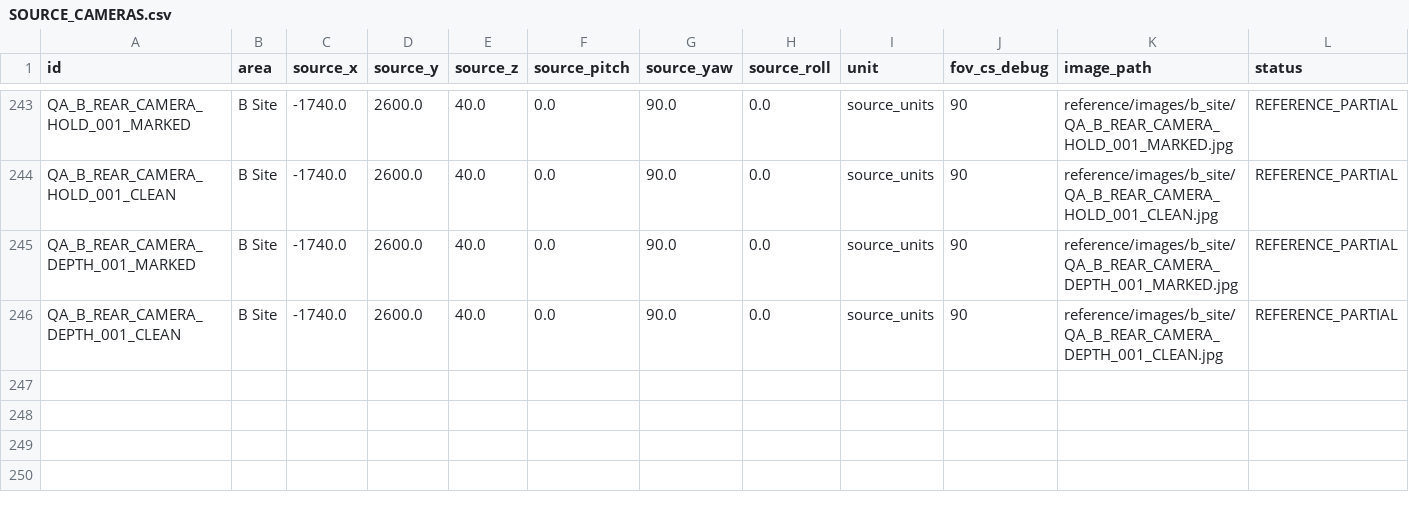
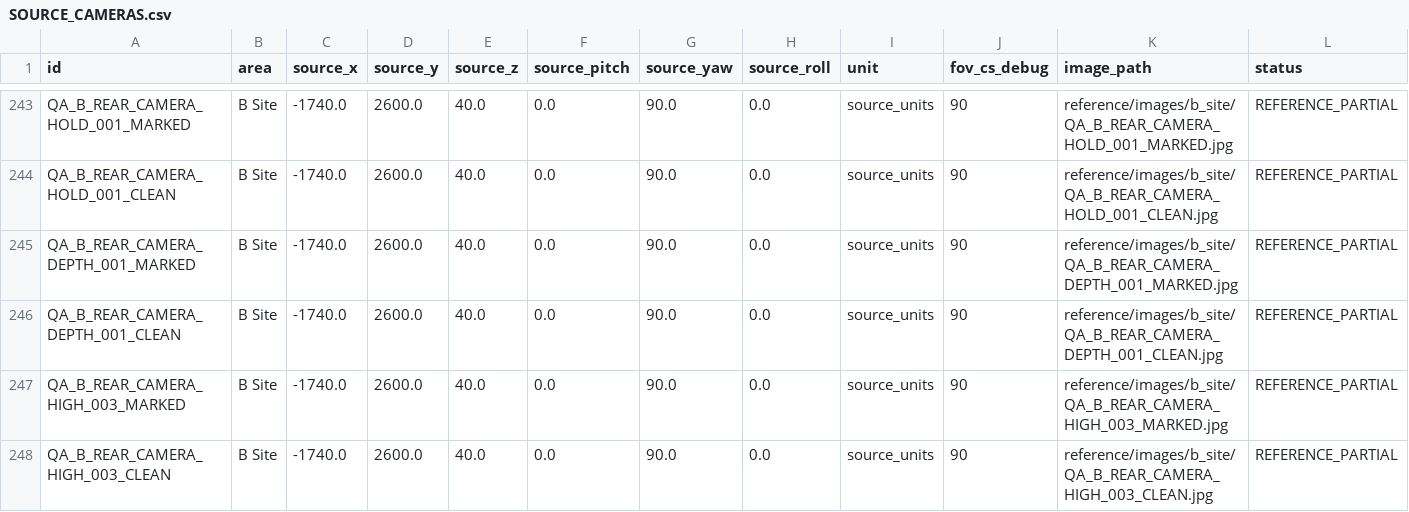
Before and after one commit to raiinman/FN_Dust2, a CSV file: reference/SOURCE_CAMERAS.csv, drawn as a sheet; only a part is shown, gaps mark what is left out; the diff names each change by its address in the sheet, - before the commit and + after, or states it on an @@ line.

```diff
--- a/reference/SOURCE_CAMERAS.csv
+++ b/reference/SOURCE_CAMERAS.csv
+row 247: QA_B_REAR_CAMERA_HIGH_003_MARKED | B Site | -1740.0 | 2600.0 | 40.0 | 0.0 | 90.0 | 0.0 | source_units | 90 | reference/images/b_site/QA_B_REAR_CAMERA_HIGH_003_MARKED.jpg | REFERENCE_PARTIAL
+row 248: QA_B_REAR_CAMERA_HIGH_003_CLEAN | B Site | -1740.0 | 2600.0 | 40.0 | 0.0 | 90.0 | 0.0 | source_units | 90 | reference/images/b_site/QA_B_REAR_CAMERA_HIGH_003_CLEAN.jpg | REFERENCE_PARTIAL
```
Also changed, not shown: reference/MEASUREMENTS.csv, reference/REFERENCE_MANIFEST.csv, 15 other files.
